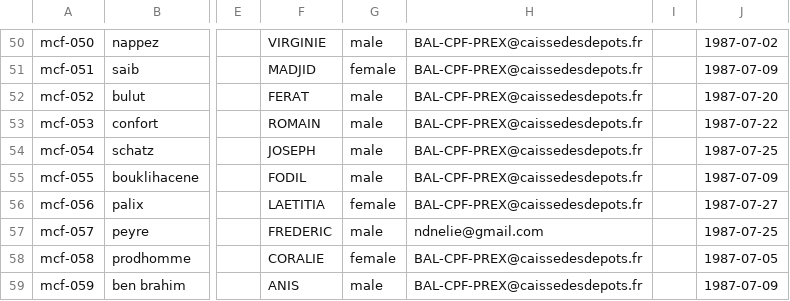
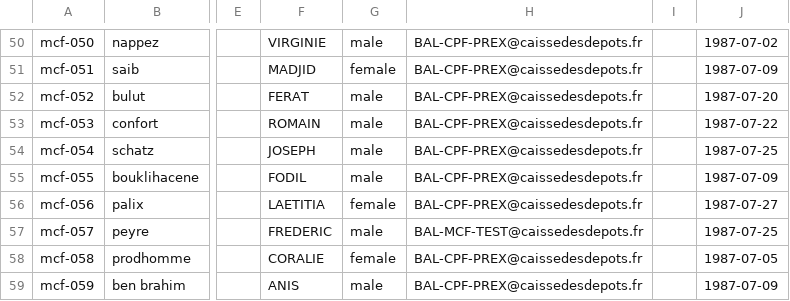
Before and after one commit to france-connect/identity-provider-example, a CSV file: data/CDC-MCF-database.csv, drawn as a sheet; only a part is shown, gaps mark what is left out; the diff names each change by its address in the sheet, - before the commit and + after, or states it on an @@ line.

Commit message:
Update CDC-MCF-database.csv
bonjour, désolée mais nous avons besoin de faire des tests sur cette nouvelle adresse mail, pouvez vous la modifier de nouveau, en vous remerciant. Bien cordialement

```diff
--- a/data/CDC-MCF-database.csv
+++ b/data/CDC-MCF-database.csv
-H57: ndnelie@gmail.com
+H57: BAL-MCF-TEST@caissedesdepots.fr
```
